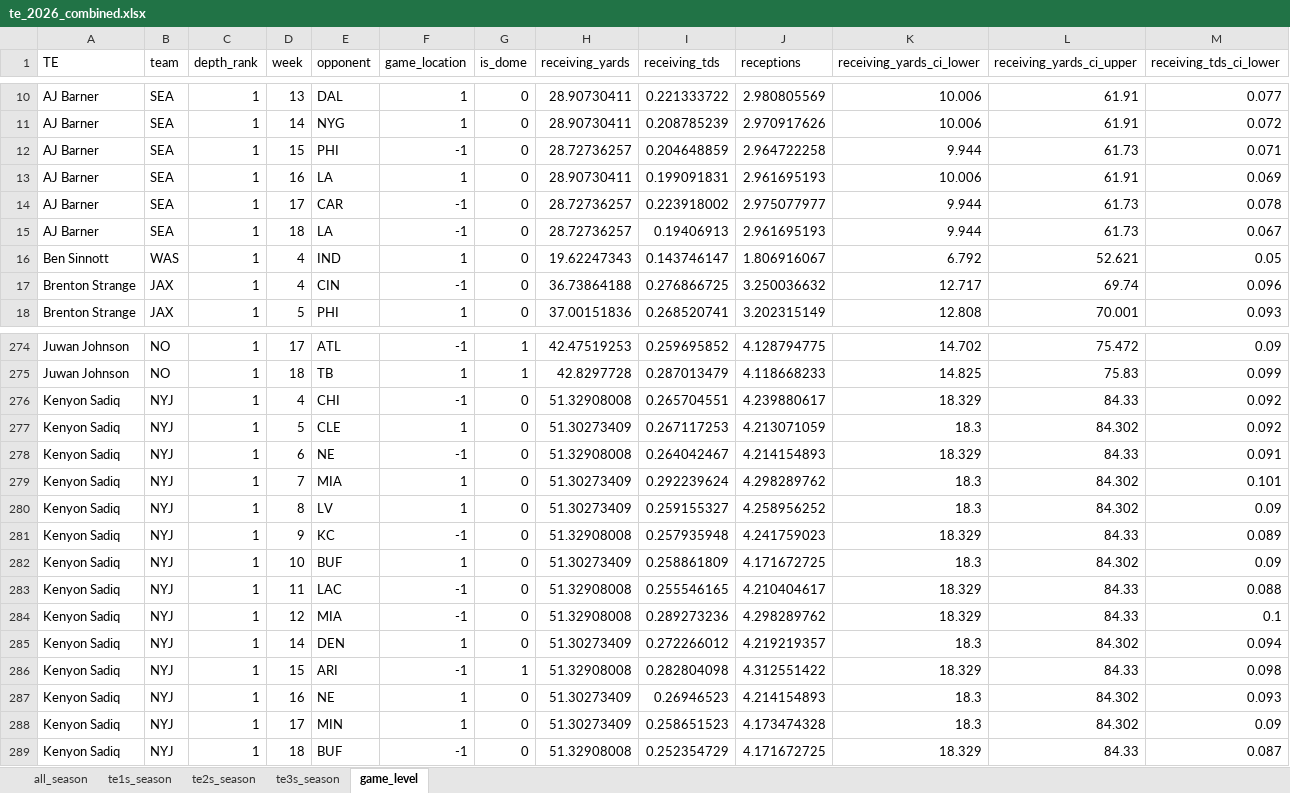
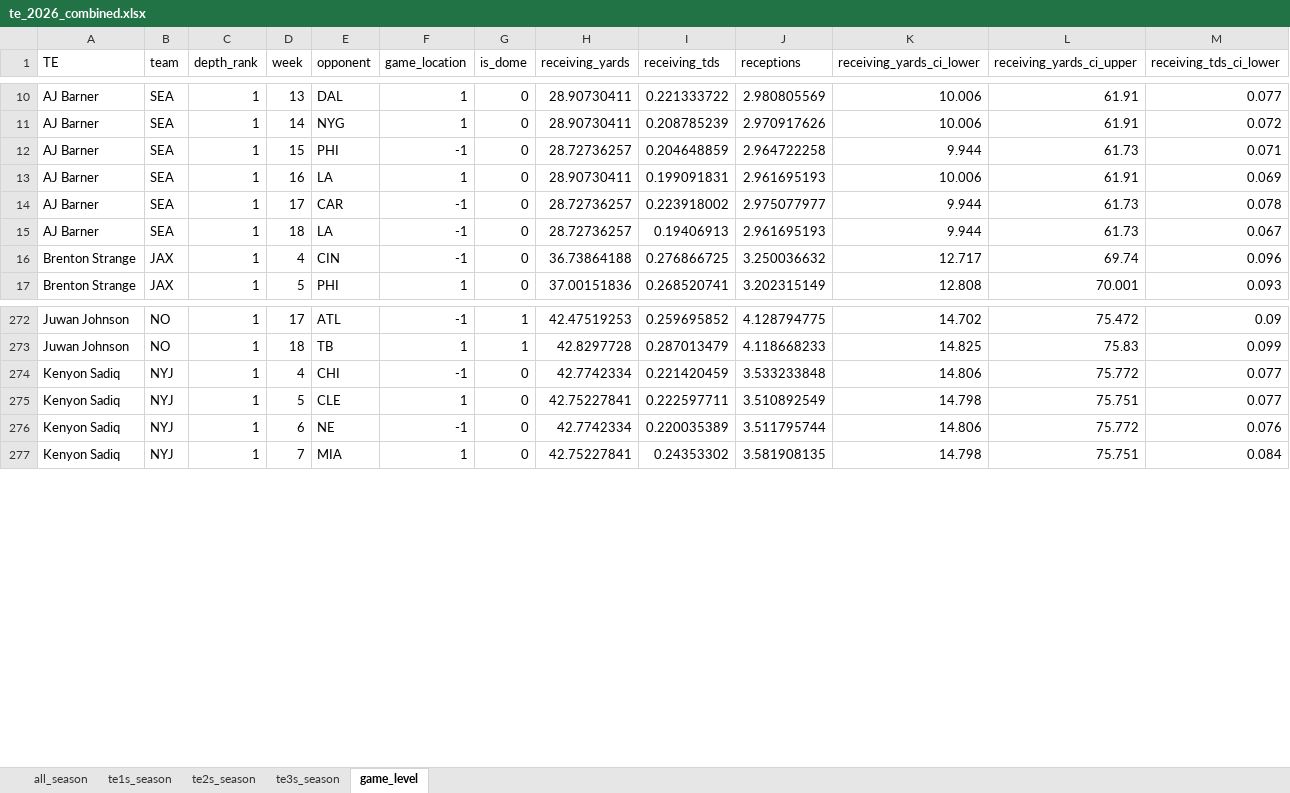
Before and after one commit to egomaniacsfantasy/lineup-lab, an Excel workbook: projections/te_2026_combined.xlsx, sheet game_level, drawn as a sheet; only a part is shown, gaps mark what is left out; values as stored, in another font and other column widths than the file's, no borders; removed rows and columns are numbered as before the commit, all else as after; rows hold the shown columns only; the diff covers the shown part only; the diff names each change by its address in the sheet, - before the commit and + after, or states it on an @@ line.

Commit message:
Update projections: te_2026_combined.xlsx

```diff
--- a/projections/te_2026_combined.xlsx (sheet game_level)
+++ b/projections/te_2026_combined.xlsx (sheet game_level)
-row 16: Ben Sinnott | WAS | 1 | 4 | IND | 1 | 0 | 19.62247343 | 0.143746147 | 1.806916067 | 6.792 | 52.621 | 0.05
-row 276: Kenyon Sadiq | NYJ | 1 | 4 | CHI | -1 | 0 | 51.32908008 | 0.265704551 | 4.239880617 | 18.329 | 84.33 | 0.092
-row 277: Kenyon Sadiq | NYJ | 1 | 5 | CLE | 1 | 0 | 51.30273409 | 0.267117253 | 4.213071059 | 18.3 | 84.302 | 0.092
-row 278: Kenyon Sadiq | NYJ | 1 | 6 | NE | -1 | 0 | 51.32908008 | 0.264042467 | 4.214154893 | 18.329 | 84.33 | 0.091
-row 279: Kenyon Sadiq | NYJ | 1 | 7 | MIA | 1 | 0 | 51.30273409 | 0.292239624 | 4.298289762 | 18.3 | 84.302 | 0.101
-row 280: Kenyon Sadiq | NYJ | 1 | 8 | LV | 1 | 0 | 51.30273409 | 0.259155327 | 4.258956252 | 18.3 | 84.302 | 0.09
-row 281: Kenyon Sadiq | NYJ | 1 | 9 | KC | -1 | 0 | 51.32908008 | 0.257935948 | 4.241759023 | 18.329 | 84.33 | 0.089
-row 282: Kenyon Sadiq | NYJ | 1 | 10 | BUF | 1 | 0 | 51.30273409 | 0.258861809 | 4.171672725 | 18.3 | 84.302 | 0.09
-row 283: Kenyon Sadiq | NYJ | 1 | 11 | LAC | -1 | 0 | 51.32908008 | 0.255546165 | 4.210404617 | 18.329 | 84.33 | 0.088
-row 284: Kenyon Sadiq | NYJ | 1 | 12 | MIA | -1 | 0 | 51.32908008 | 0.289273236 | 4.298289762 | 18.329 | 84.33 | 0.1
-row 285: Kenyon Sadiq | NYJ | 1 | 14 | DEN | 1 | 0 | 51.30273409 | 0.272266012 | 4.219219357 | 18.3 | 84.302 | 0.094
-row 286: Kenyon Sadiq | NYJ | 1 | 15 | ARI | -1 | 1 | 51.32908008 | 0.282804098 | 4.312551422 | 18.329 | 84.33 | 0.098
-row 287: Kenyon Sadiq | NYJ | 1 | 16 | NE | 1 | 0 | 51.30273409 | 0.26946523 | 4.214154893 | 18.3 | 84.302 | 0.093
-row 288: Kenyon Sadiq | NYJ | 1 | 17 | MIN | 1 | 0 | 51.30273409 | 0.258651523 | 4.173474328 | 18.3 | 84.302 | 0.09
-row 289: Kenyon Sadiq | NYJ | 1 | 18 | BUF | -1 | 0 | 51.32908008 | 0.252354729 | 4.171672725 | 18.329 | 84.33 | 0.087
+row 274: Kenyon Sadiq | NYJ | 1 | 4 | CHI | -1 | 0 | 42.7742334 | 0.221420459 | 3.533233848 | 14.806 | 75.772 | 0.077
+row 275: Kenyon Sadiq | NYJ | 1 | 5 | CLE | 1 | 0 | 42.75227841 | 0.222597711 | 3.510892549 | 14.798 | 75.751 | 0.077
+row 276: Kenyon Sadiq | NYJ | 1 | 6 | NE | -1 | 0 | 42.7742334 | 0.220035389 | 3.511795744 | 14.806 | 75.772 | 0.076
+row 277: Kenyon Sadiq | NYJ | 1 | 7 | MIA | 1 | 0 | 42.75227841 | 0.24353302 | 3.581908135 | 14.798 | 75.751 | 0.084
```
Also changed, not shown: 19 added rows and 8 removed rows elsewhere in this sheet, sheet all_season, sheet te2s_season, sheet te1s_season, sheet te3s_season.
